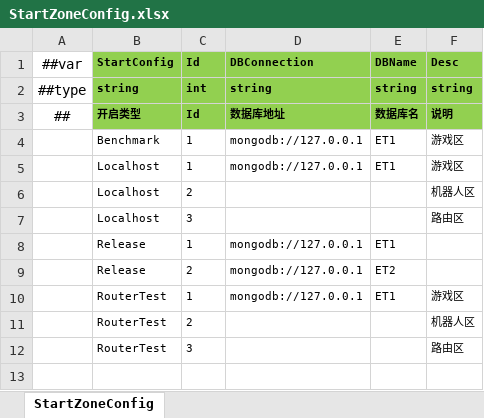
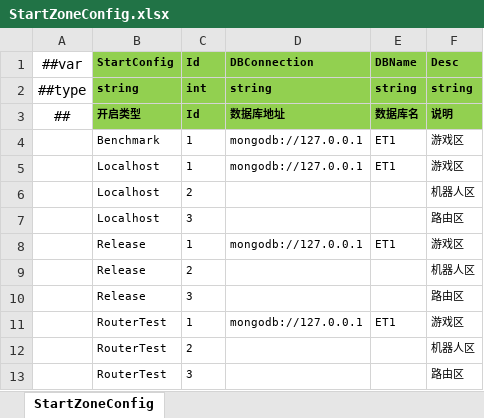
Before and after one commit to XuToWei/GameDevelopmentKit, an Excel workbook: Design/Excel/ET/Datas/StartConfig/StartZoneConfig.xlsx, sheet StartZoneConfig, drawn as a sheet; values as stored, in another font and other column widths than the file's, no borders; removed rows and columns are numbered as before the commit, all else as after; the diff names each change by its address in the sheet, - before the commit and + after, or states it on an @@ line.

```diff
--- a/Design/Excel/ET/Datas/StartConfig/StartZoneConfig.xlsx (sheet StartZoneConfig)
+++ b/Design/Excel/ET/Datas/StartConfig/StartZoneConfig.xlsx (sheet StartZoneConfig)
-F8 (Desc): (empty)
+F8 (Desc): 游戏区
-row 9:  | Release | 2 | mongodb://127.0.0.1 | ET2
+row 9:  | Release | 2 |  |  | 机器人区
+row 10:  | Release | 3 |  |  | 路由区
```
Also changed, not shown: Design/Excel/ET/Datas/StartConfig/StartProcessConfig.xlsx, Design/Excel/ET/Datas/StartConfig/StartSceneConfig.xlsx, 30 other files.
